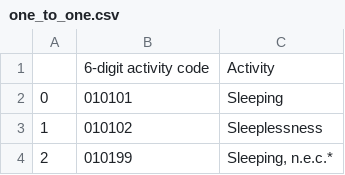
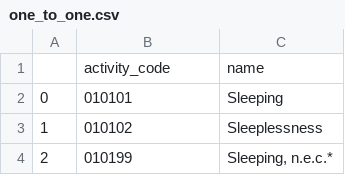
Before and after one commit to BarnetteME1/adventure-time, a CSV file: adventure_time/atus_data/one_to_one.csv, drawn as a sheet; only a part is shown.

```diff
--- a/adventure_time/atus_data/one_to_one.csv
+++ b/adventure_time/atus_data/one_to_one.csv
@@ -1,2 +1,2 @@
-,6-digit activity code,Activity
+,activity_code,name
 0,010101,Sleeping
```
Also changed, not shown: 12 other files.
